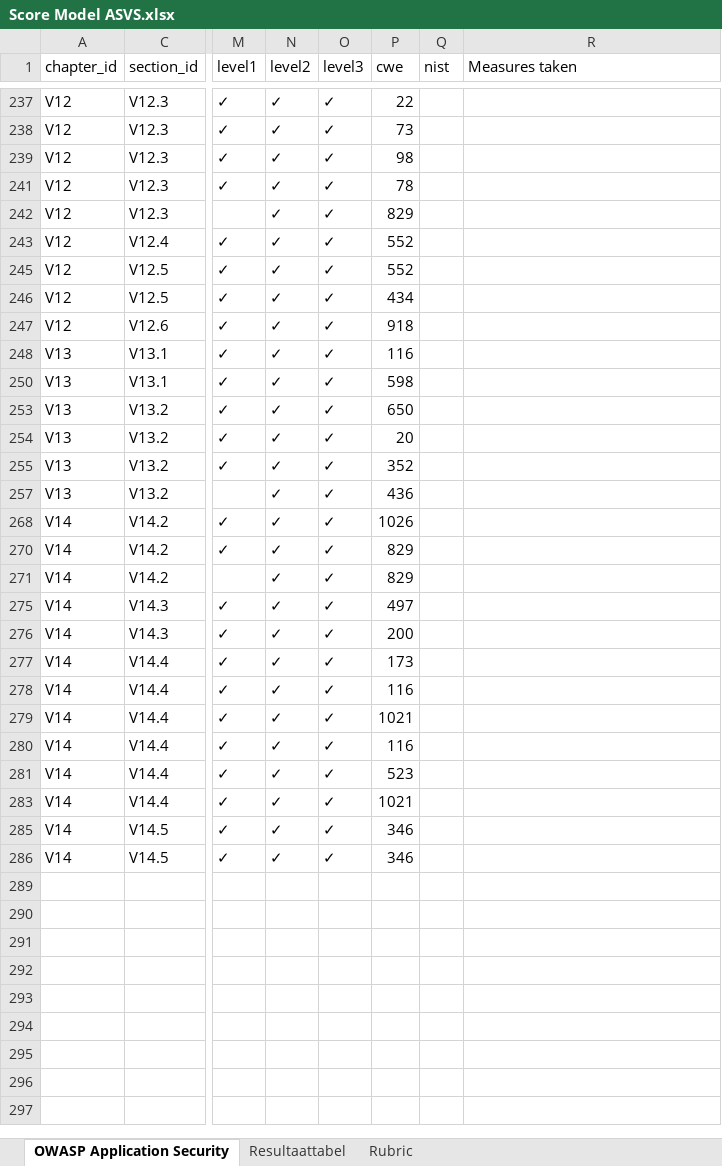
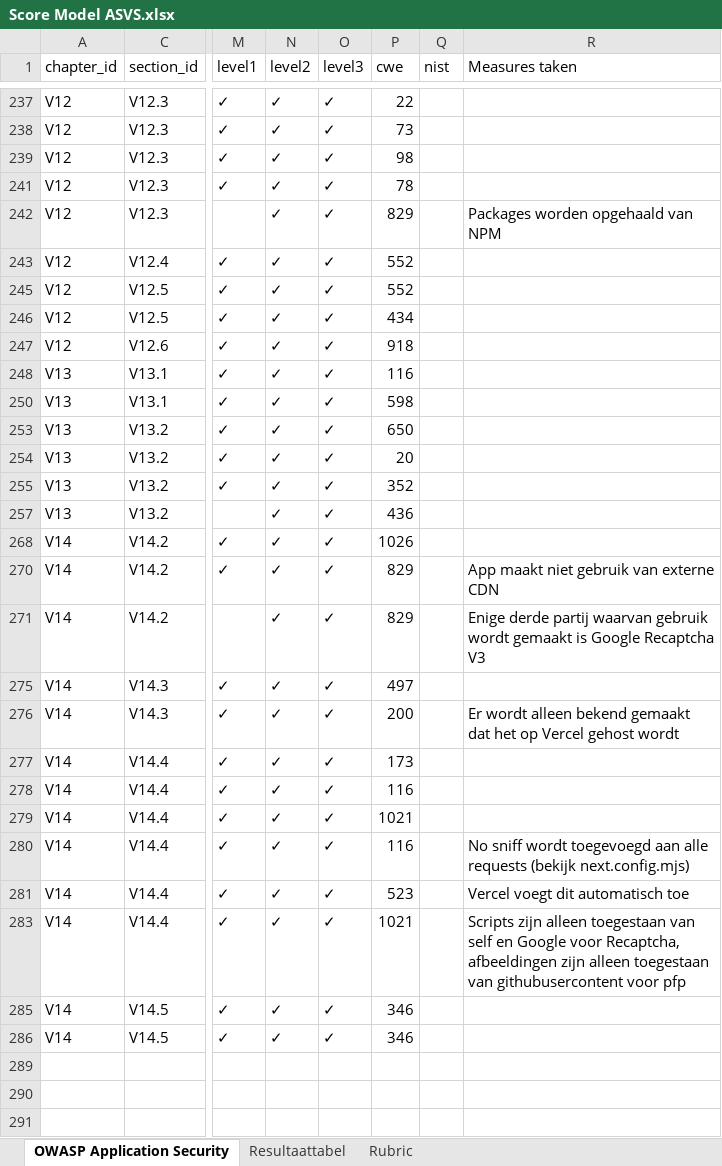
Before and after one commit to dotBeFoRE/webdev, an Excel workbook: security/Score Model ASVS.xlsx, sheet OWASP Application Security, drawn as a sheet; only a part is shown, gaps mark what is left out; values as stored, in another font and other column widths than the file's, no borders; table styles not drawn; the diff covers the shown part only; the diff names each change by its address in the sheet, - before the commit and + after, or states it on an @@ line.

Commit message:
Improved security

```diff
--- a/security/Score Model ASVS.xlsx (sheet OWASP Application Security)
+++ b/security/Score Model ASVS.xlsx (sheet OWASP Application Security)
-R242 (Measures taken): (empty)
+R242 (Measures taken): Packages worden opgehaald van NPM
-R270 (Measures taken): (empty)
+R270 (Measures taken): App maakt niet gebruik van externe CDN
-R271 (Measures taken): (empty)
+R271 (Measures taken): Enige derde partij waarvan gebruik wordt gemaakt is Google Recaptcha V3
-R276 (Measures taken): (empty)
+R276 (Measures taken): Er wordt alleen bekend gemaakt dat het op Vercel gehost wordt
-R280 (Measures taken): (empty)
+R280 (Measures taken): No sniff wordt toegevoegd aan alle requests (bekijk next.config.mjs)
-R281 (Measures taken): (empty)
+R281 (Measures taken): Vercel voegt dit automatisch toe
-R283 (Measures taken): (empty)
+R283 (Measures taken): Scripts zijn alleen toegestaan van self en Google voor Recaptcha, afbeeldingen zijn alleen toegestaan van githubusercontent voor pfp
```
Also changed, not shown: 14 edited cells elsewhere in this sheet, 3 other files.
